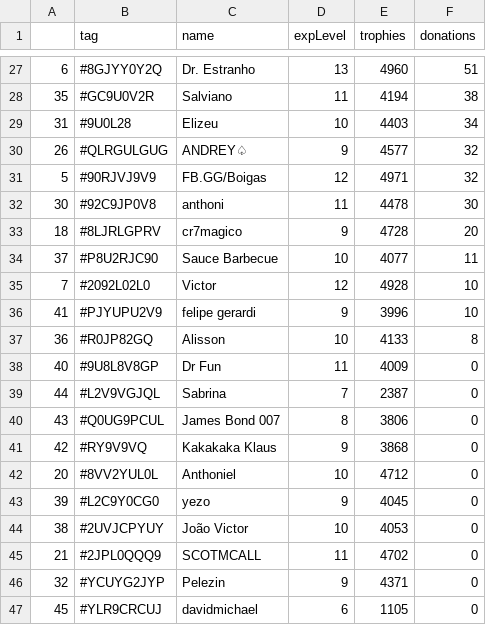
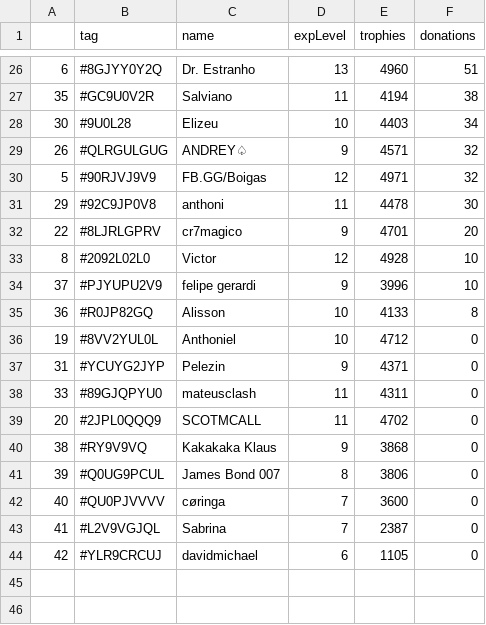
Before and after one commit to Brunopbb/APIClashRoyale, a CSV file: Members.csv, drawn as a sheet; only a part is shown, gaps mark what is left out; the diff covers the shown part only.

```diff
--- a/Members.csv
+++ b/Members.csv
@@ -28,20 +27,18 @@
 35,#GC9U0V2R,Salviano,11,4194,38
-31,#9U0L28,Elizeu,10,4403,34
-26,#QLRGULGUG,ANDREY♤,9,4577,32
+30,#9U0L28,Elizeu,10,4403,34
+26,#QLRGULGUG,ANDREY♤,9,4571,32
 5,#90RJVJ9V9,FB.GG/Boigas,12,4971,32
-30,#92C9JP0V8,anthoni,11,4478,30
-18,#8LJRLGPRV,cr7magico,9,4728,20
-37,#P8U2RJC90,Sauce Barbecue,10,4077,11
-7,#2092L02L0,Victor,12,4928,10
-41,#PJYUPU2V9,felipe gerardi,9,3996,10
+29,#92C9JP0V8,anthoni,11,4478,30
+22,#8LJRLGPRV,cr7magico,9,4701,20
+8,#2092L02L0,Victor,12,4928,10
+37,#PJYUPU2V9,felipe gerardi,9,3996,10
 36,#R0JP82GQ,Alisson,10,4133,8
-40,#9U8L8V8GP,Dr Fun,11,4009,0
-44,#L2V9VGJQL,Sabrina,7,2387,0
-43,#Q0UG9PCUL,James Bond 007,8,3806,0
-42,#RY9V9VQ,Kakakaka Klaus,9,3868,0
-20,#8VV2YUL0L,Anthoniel,10,4712,0
-39,#L2C9Y0CG0,yezo,9,4045,0
-38,#2UVJCPYUY,João Victor,10,4053,0
-21,#2JPL0QQQ9,SCOTMCALL,11,4702,0
-32,#YCUYG2JYP,Pelezin,9,4371,0
-45,#YLR9CRCUJ,davidmichael,6,1105,0
+19,#8VV2YUL0L,Anthoniel,10,4712,0
+31,#YCUYG2JYP,Pelezin,9,4371,0
+33,#89GJQPYU0,mateusclash,11,4311,0
+20,#2JPL0QQQ9,SCOTMCALL,11,4702,0
+38,#RY9V9VQ,Kakakaka Klaus,9,3868,0
+39,#Q0UG9PCUL,James Bond 007,8,3806,0
+40,#QU0PJVVVV,cøringa,7,3600,0
+41,#L2V9VGJQL,Sabrina,7,2387,0
+42,#YLR9CRCUJ,davidmichael,6,1105,0
```
Also changed, not shown: 5 added rows, 6 removed rows and 10 edited cells elsewhere in this file.
